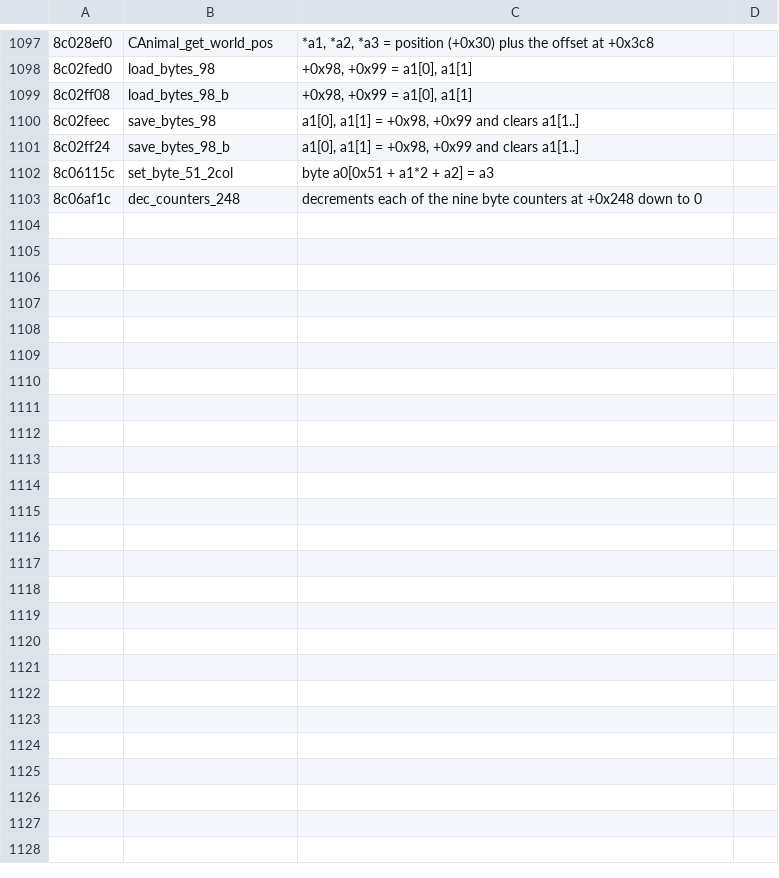
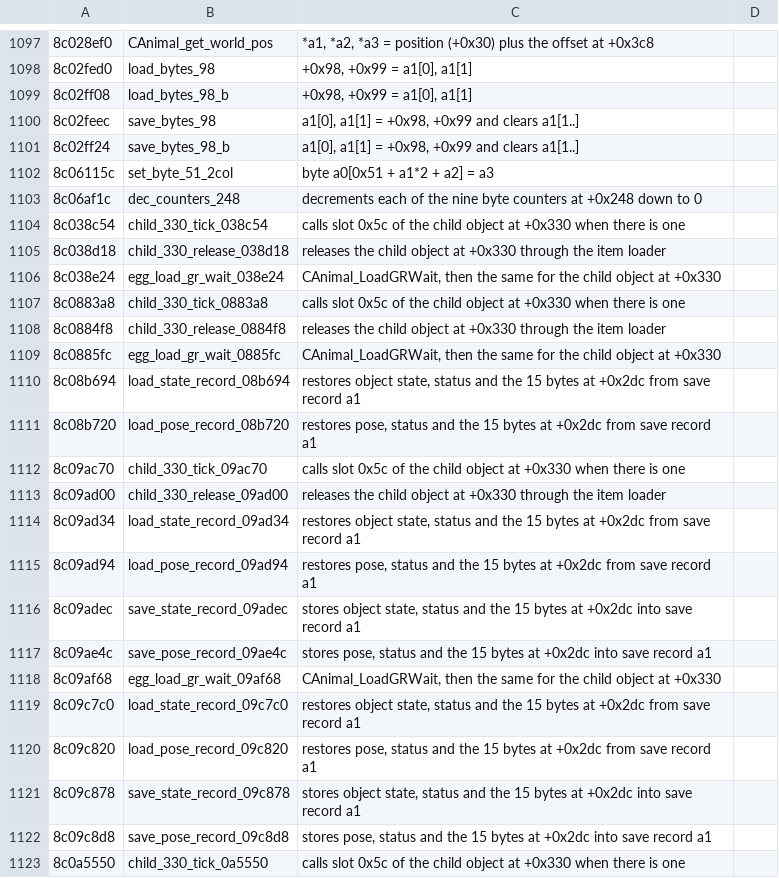
Before and after one commit to quatric/seaman-decomp, a TSV file: tools/readable_names.tsv, drawn as a sheet; only a part is shown, gaps mark what is left out; the diff covers the shown part only; the diff names each change by its address in the sheet, - before the commit and + after, or states it on an @@ line.

Commit message:
Name per-creature save/load record and child-object helpers by pattern
2,719 precise names, 3,628 area names.

```diff
--- a/tools/readable_names.tsv
+++ b/tools/readable_names.tsv
+row 1104: 8c038c54 | child_330_tick_038c54 | calls slot 0x5c of the child object at +0x330 when there is one
+row 1105: 8c038d18 | child_330_release_038d18 | releases the child object at +0x330 through the item loader
+row 1106: 8c038e24 | egg_load_gr_wait_038e24 | CAnimal_LoadGRWait, then the same for the child object at +0x330
+row 1107: 8c0883a8 | child_330_tick_0883a8 | calls slot 0x5c of the child object at +0x330 when there is one
+row 1108: 8c0884f8 | child_330_release_0884f8 | releases the child object at +0x330 through the item loader
+row 1109: 8c0885fc | egg_load_gr_wait_0885fc | CAnimal_LoadGRWait, then the same for the child object at +0x330
+row 1110: 8c08b694 | load_state_record_08b694 | restores object state, status and the 15 bytes at +0x2dc from save record a1
+row 1111: 8c08b720 | load_pose_record_08b720 | restores pose, status and the 15 bytes at +0x2dc from save record a1
+row 1112: 8c09ac70 | child_330_tick_09ac70 | calls slot 0x5c of the child object at +0x330 when there is one
+row 1113: 8c09ad00 | child_330_release_09ad00 | releases the child object at +0x330 through the item loader
+row 1114: 8c09ad34 | load_state_record_09ad34 | restores object state, status and the 15 bytes at +0x2dc from save record a1
+row 1115: 8c09ad94 | load_pose_record_09ad94 | restores pose, status and the 15 bytes at +0x2dc from save record a1
+row 1116: 8c09adec | save_state_record_09adec | stores object state, status and the 15 bytes at +0x2dc into save record a1
+row 1117: 8c09ae4c | save_pose_record_09ae4c | stores pose, status and the 15 bytes at +0x2dc into save record a1
+row 1118: 8c09af68 | egg_load_gr_wait_09af68 | CAnimal_LoadGRWait, then the same for the child object at +0x330
+row 1119: 8c09c7c0 | load_state_record_09c7c0 | restores object state, status and the 15 bytes at +0x2dc from save record a1
+row 1120: 8c09c820 | load_pose_record_09c820 | restores pose, status and the 15 bytes at +0x2dc from save record a1
+row 1121: 8c09c878 | save_state_record_09c878 | stores object state, status and the 15 bytes at +0x2dc into save record a1
+row 1122: 8c09c8d8 | save_pose_record_09c8d8 | stores pose, status and the 15 bytes at +0x2dc into save record a1
+row 1123: 8c0a5550 | child_330_tick_0a5550 | calls slot 0x5c of the child object at +0x330 when there is one
```
Also changed, not shown: 10 added rows elsewhere in this file, decomp/functions.tsv, 13 other files.
